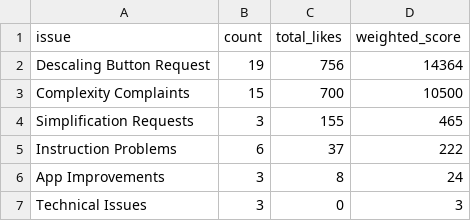
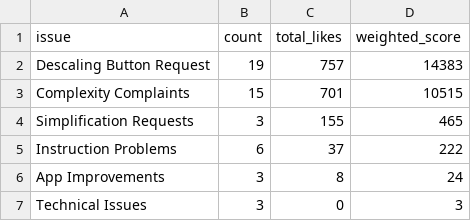
Before and after one commit to dhcchh/youtube-customer-insights, a CSV file: data/processed/features_5oJq8CVoHBw.csv, drawn as a sheet.

```diff
--- a/data/processed/features_5oJq8CVoHBw.csv
+++ b/data/processed/features_5oJq8CVoHBw.csv
@@ -1,4 +1,4 @@
 issue,count,total_likes,weighted_score
-Descaling Button Request,19,756,14364
-Complexity Complaints,15,700,10500
+Descaling Button Request,19,757,14383
+Complexity Complaints,15,701,10515
 Simplification Requests,3,155,465
```
Also changed, not shown: data/processed/cleaned_5oJq8CVoHBw.csv, data/processed/sentiment_5oJq8CVoHBw.csv, 5 other files.
